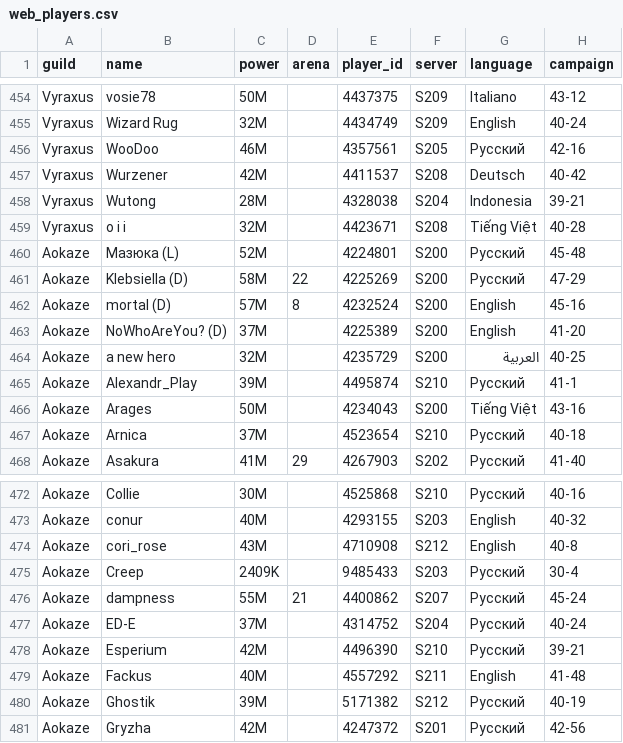
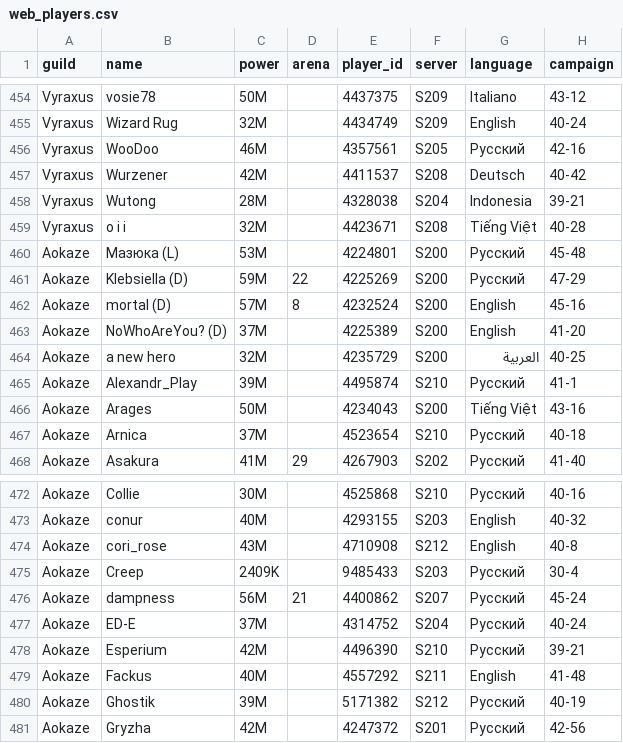
Before and after one commit to IDKTrout/eden-alliance, a CSV file: src/data/web_players.csv, drawn as a sheet; only a part is shown, gaps mark what is left out.

```diff
--- a/src/data/web_players.csv
+++ b/src/data/web_players.csv
@@ -459,4 +459,4 @@ Vyraxus,Wutong,28M,,4328038,S204,Indonesia,39-21
 Vyraxus,o i i,32M,,4423671,S208,Tiếng Việt,40-28
-Aokaze,Мазюка (L),52M,,4224801,S200,Русский,45-48
-Aokaze,Klebsiella (D),58M,22,4225269,S200,Русский,47-29
+Aokaze,Мазюка (L),53M,,4224801,S200,Русский,45-48
+Aokaze,Klebsiella (D),59M,22,4225269,S200,Русский,47-29
 Aokaze,mortal (D),57M,8,4232524,S200,English,45-16
@@ -475,3 +475,3 @@ Aokaze,cori_rose,43M,,4710908,S212,English,40-8
 Aokaze,Creep,2409K,,9485433,S203,Русский,30-4
-Aokaze,dampness,55M,21,4400862,S207,Русский,45-24
+Aokaze,dampness,56M,21,4400862,S207,Русский,45-24
 Aokaze,ED-E,37M,,4314752,S204,Русский,40-24
```
Also changed, not shown: src/data/web_settings.csv.
